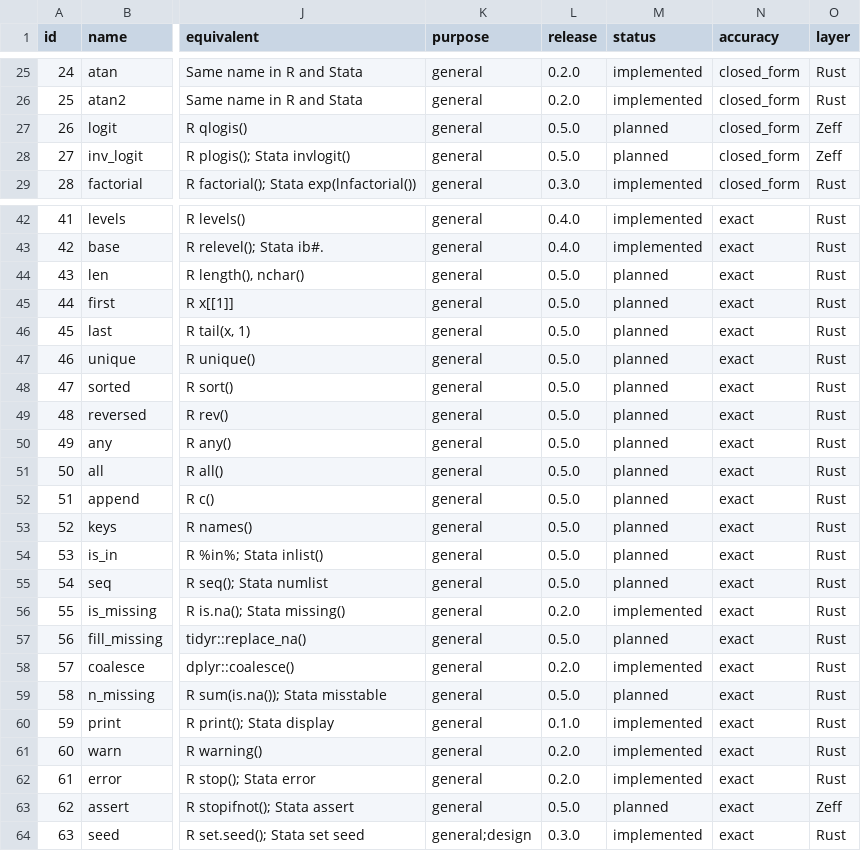
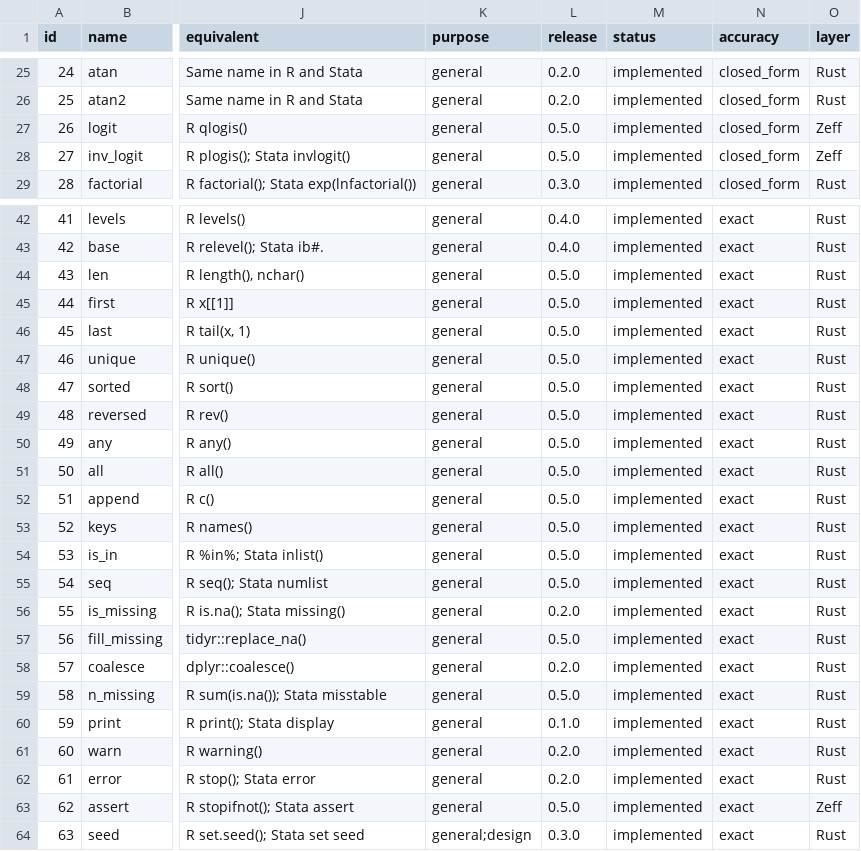
Before and after one commit to zoostat/zeff, a CSV file: docs/spec/zeff_functions.csv, drawn as a sheet; only a part is shown, gaps mark what is left out; the diff covers the shown part only; the diff names each change by its address in the sheet, - before the commit and + after, or states it on an @@ line.

Commit message:
Freeze the features and write the documents of release 0.5.0 (step 24c)

```diff
--- a/docs/spec/zeff_functions.csv
+++ b/docs/spec/zeff_functions.csv
-M27:M28 (status): planned
+M27:M28 (status): implemented
-M44:M55 (status): planned
+M44:M55 (status): implemented
-M57 (status): planned
+M57 (status): implemented
-M59 (status): planned
+M59 (status): implemented
-M63 (status): planned
+M63 (status): implemented
```
Also changed, not shown: 14 edited cells elsewhere in this file, 6 other files.
